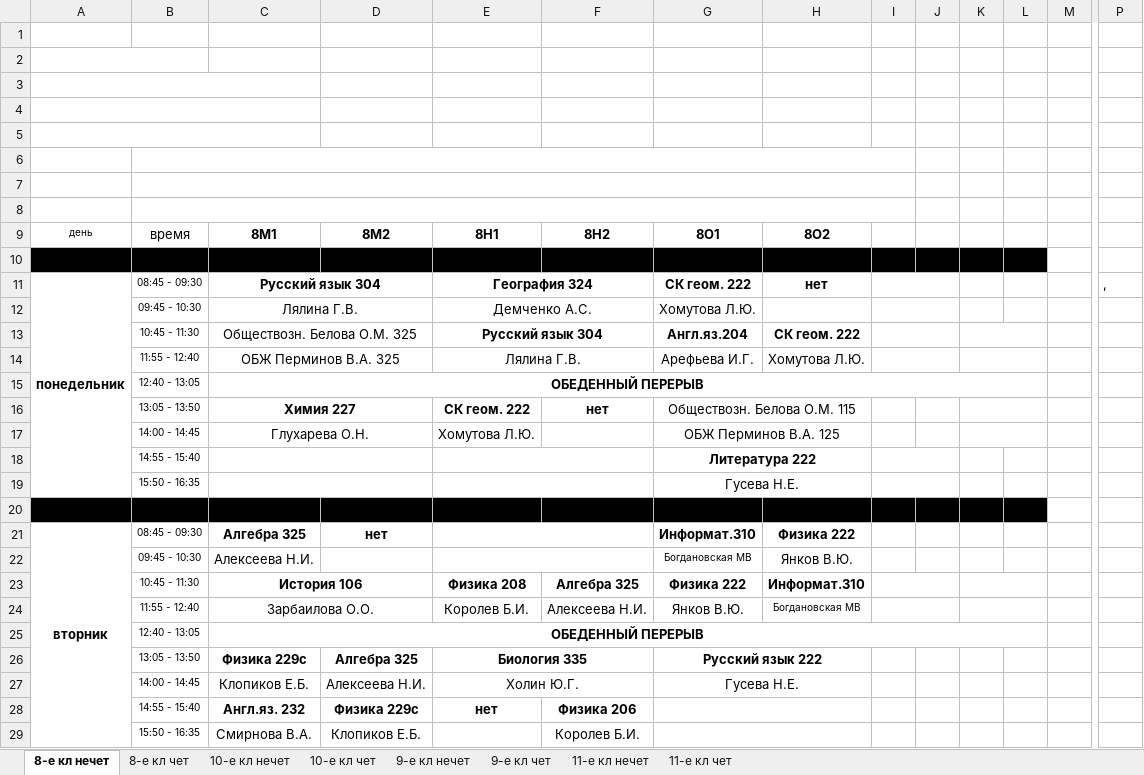
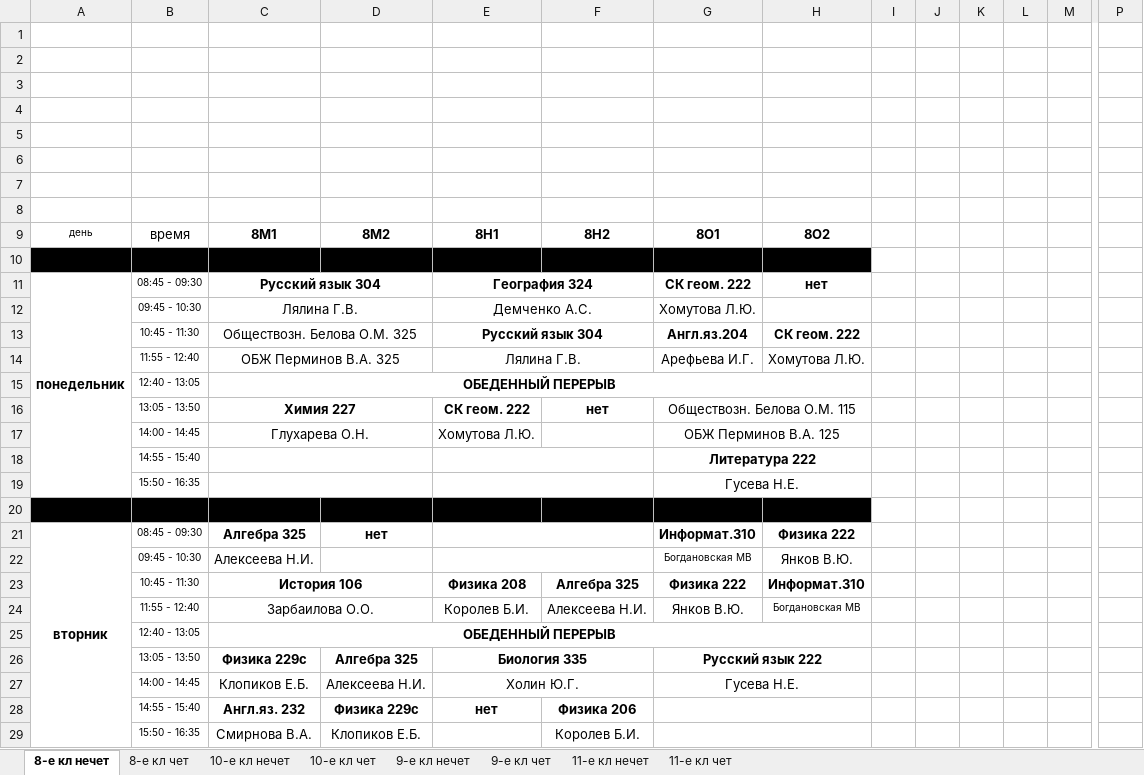
Before and after one commit to Xanops/telebot_raspisaniya, an Excel workbook: src/rasp.xlsx, sheet 8-е кл нечет, drawn as a sheet; only a part is shown, gaps mark what is left out; values as stored, in another font and other column widths than the file's, no borders; the diff covers the shown part only; the diff names each change by its address in the sheet, - before the commit and + after, or states it on an @@ line.

```diff
--- a/src/rasp.xlsx (sheet 8-е кл нечет)
+++ b/src/rasp.xlsx (sheet 8-е кл нечет)
-A2:B2 merged
-A3:C3 merged
-A4:C4 merged
-A5:C5 merged
-B6:I6 merged
-B7:I7 merged
-B8:I8 merged
-I10:L10 fill: #000000
+I10:L10 fill: none
-I11:J11 merged
-P11: ,
+P11: (empty)
-I12:J12 merged
-I13:J13 merged
-K13:L13 merged
-I14:J14 merged
-K14:L14 merged
-C15:L15 merged
+C15:H15 merged
-K16:L16 merged
-K17:L17 merged
-I18:J18 merged
-I19:J19 merged
-I20:L20 fill: #000000
+I20:L20 fill: none
-I23:J23 merged
-K23:L23 merged
-I24:J24 merged
-K24:L24 merged
-C25:L25 merged
+C25:H25 merged
```
Also changed, not shown: cell formats and merged cells elsewhere in this sheet, sheet 8-е кл чет, sheet 10-е кл нечет, sheet 11-е кл нечет, sheet 9-е кл нечет, sheet 11-е кл чет, sheet 9-е кл чет, 1 more sheet, 7 other files.
